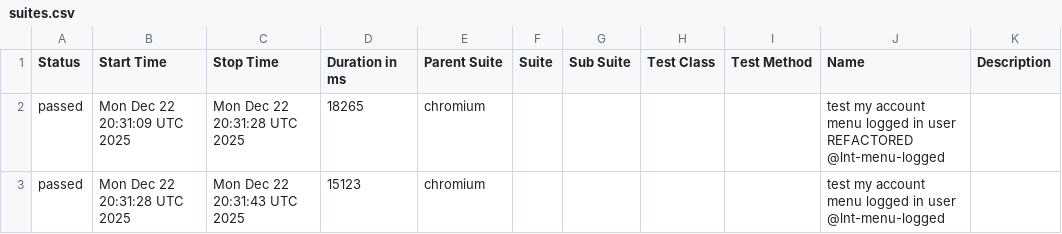
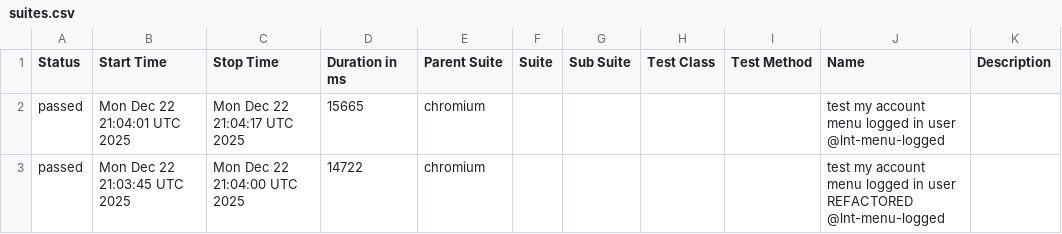
Before and after one commit to Serhiinv/typescript-playwright, a CSV file: allure-report/data/suites.csv, drawn as a sheet.

```diff
--- a/allure-report/data/suites.csv
+++ b/allure-report/data/suites.csv
@@ -1,3 +1,3 @@
 "Status","Start Time","Stop Time","Duration in ms","Parent Suite","Suite","Sub Suite","Test Class","Test Method","Name","Description"
-"passed","Mon Dec 22 20:31:09 UTC 2025","Mon Dec 22 20:31:28 UTC 2025","18265","chromium","","","","","test my account menu logged in user REFACTORED @lnt-menu-logged",""
-"passed","Mon Dec 22 20:31:28 UTC 2025","Mon Dec 22 20:31:43 UTC 2025","15123","chromium","","","","","test my account menu logged in user @lnt-menu-logged",""
+"passed","Mon Dec 22 21:04:01 UTC 2025","Mon Dec 22 21:04:17 UTC 2025","15665","chromium","","","","","test my account menu logged in user @lnt-menu-logged",""
+"passed","Mon Dec 22 21:03:45 UTC 2025","Mon Dec 22 21:04:00 UTC 2025","14722","chromium","","","","","test my account menu logged in user REFACTORED @lnt-menu-logged",""
```
Also changed, not shown: 23 other files.
